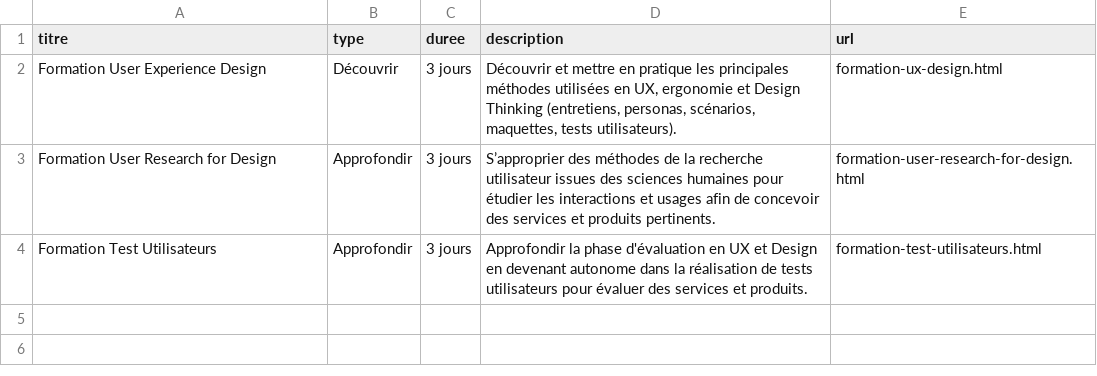
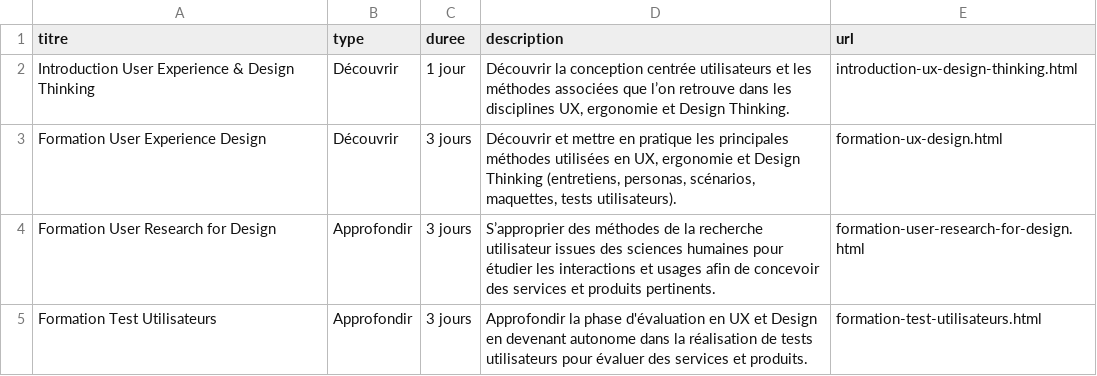
Before and after one commit to WeLoveUsers/weloveusers.github.io, a CSV file: _data/formations/formations.csv, drawn as a sheet; the diff names each change by its address in the sheet, - before the commit and + after, or states it on an @@ line.

```diff
--- a/_data/formations/formations.csv
+++ b/_data/formations/formations.csv
+row 2: Introduction User Experience & Design Thinking | Découvrir | 1 jour | Découvrir la conception centrée utilisateurs et les méthodes associées que l’on retrouve dans les disciplines UX, ergonomie et Design Thinking. | introduction-ux-design-thinking.html
```
Also changed, not shown: 10 other files.
